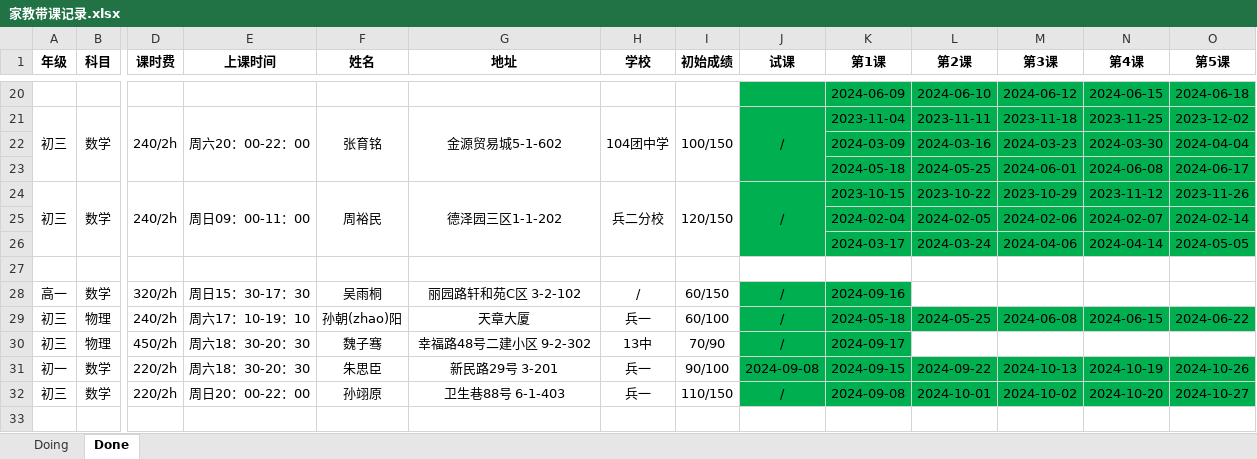
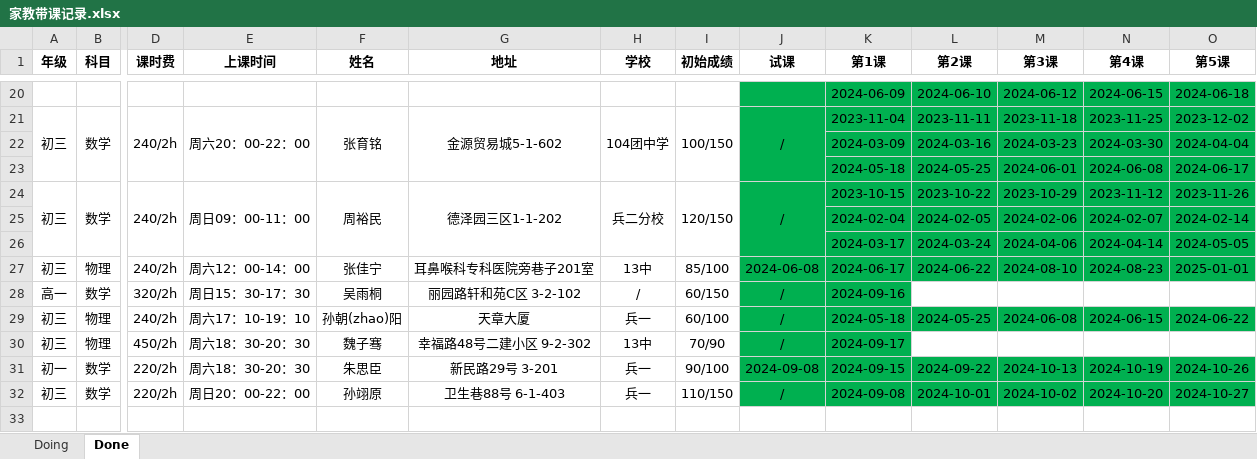
Before and after one commit to think2times/Fastrack, an Excel workbook: Sideline/家教带课记录.xlsx, sheet Done, drawn as a sheet; only a part is shown, gaps mark what is left out; values as stored, in another font and other column widths than the file's, no borders; rows hold the shown columns only; the diff names each change by its address in the sheet, - before the commit and + after, or states it on an @@ line.

```diff
--- a/Sideline/家教带课记录.xlsx (sheet Done)
+++ b/Sideline/家教带课记录.xlsx (sheet Done)
-row 27: (empty)
+row 27: 初三 | 物理 | 240/2h | 周六12：00-14：00 | 张佳宁 | 耳鼻喉科专科医院旁巷子201室 | 13中 | 85/100 | 2024-06-08 | 2024-06-17 | 2024-06-22 | 2024-08-10 | 2024-08-23 | 2025-01-01
-J27:O27 fill: none
+J27:O27 fill: #00B050
```
Also changed, not shown: sheet Doing, 2 other files.
